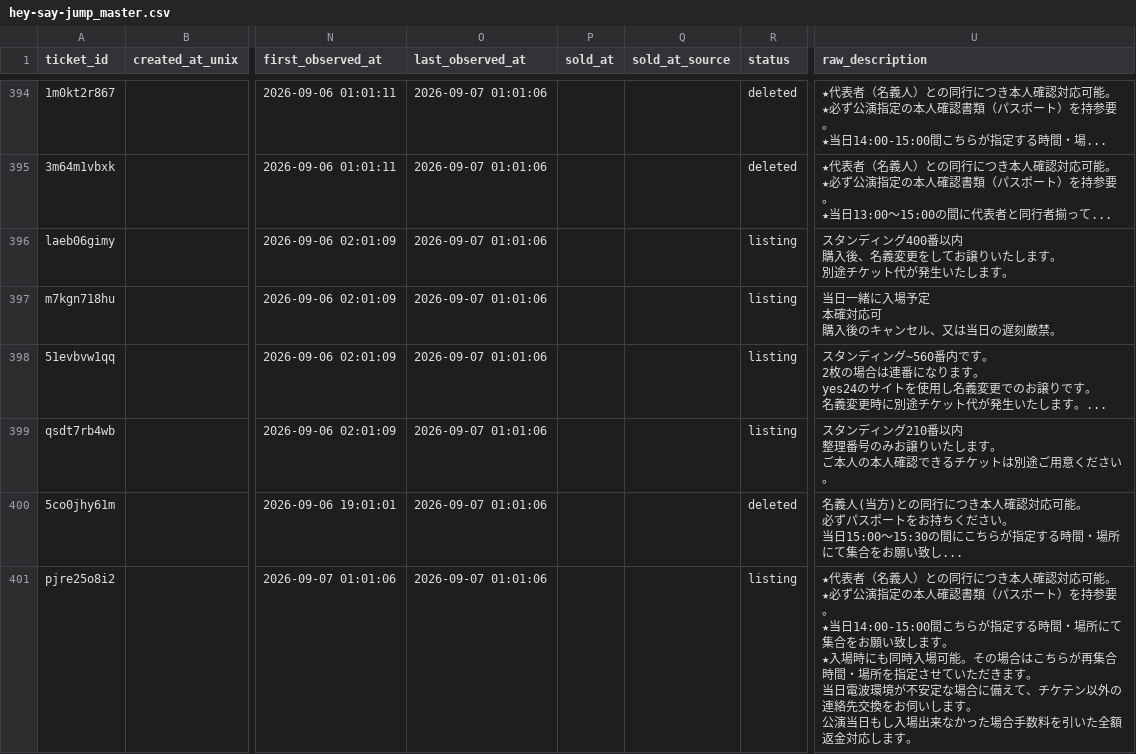
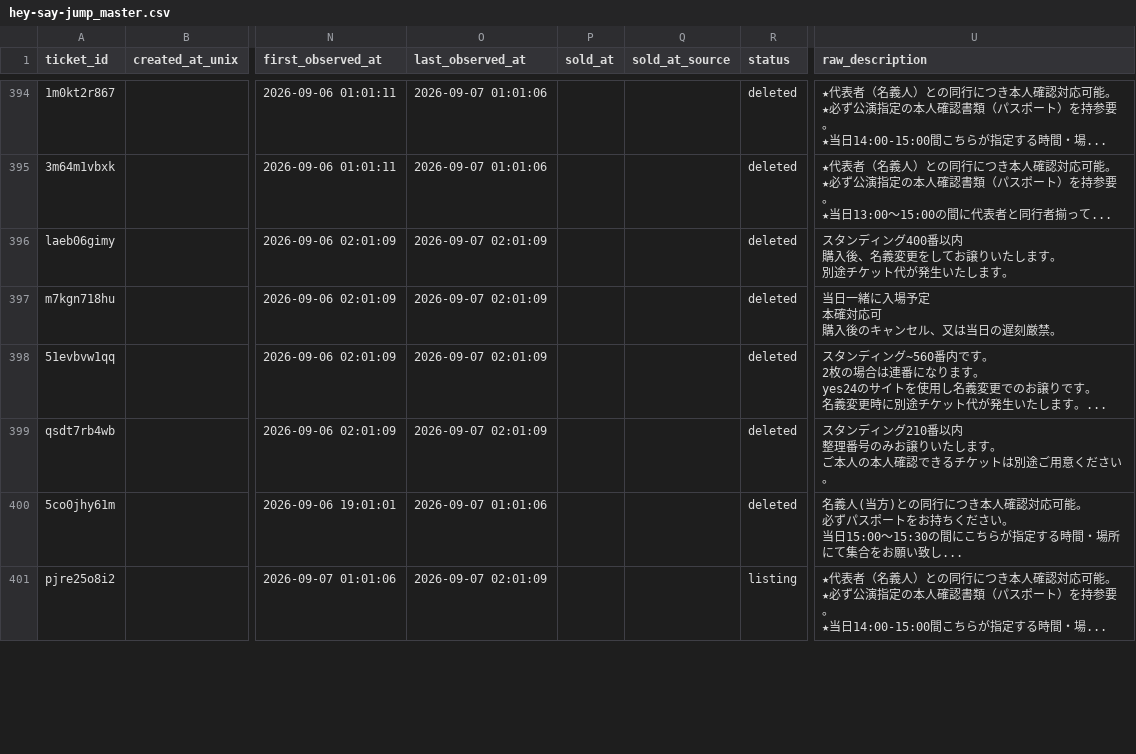
Before and after one commit to hiro8-0215/tiketen_scraper, a CSV file: data/hey-say-jump_master.csv, drawn as a sheet; only a part is shown, gaps mark what is left out; ↵ is a line break in a cell; the diff covers the shown part only; the diff names each change by its address in the sheet, - before the commit and + after, or states it on an @@ line.

```diff
--- a/data/hey-say-jump_master.csv
+++ b/data/hey-say-jump_master.csv
-O396:O399 (last_observed_at): 2026-09-07 01:01:06
+O396:O399 (last_observed_at): 2026-09-07 02:01:09
-R396:R399 (status): listing
+R396:R399 (status): deleted
-O401 (last_observed_at): 2026-09-07 01:01:06
+O401 (last_observed_at): 2026-09-07 02:01:09
-U401 (raw_description): …時間・場所にて集合をお願い致します。 ↵ ★入場時にも同時入場可能。その場合はこちらが再集合時間・場所を指定させていただきます。 ↵ 当日電波環境が不安定な場合に備えて、チケテン以外の連絡先交換をお伺いします。 ↵ 公演当日もし入場出来なかった場合手数料を引いた全額返金対応します。
+U401 (raw_description): …時間・場...
```
Also changed, not shown: 4 added rows and 4 edited cells elsewhere in this file, data/market_snapshot/hey-say-jump_2026-09.csv, data/market_snapshot/west-dot_2026-09.csv, 3 other files.
